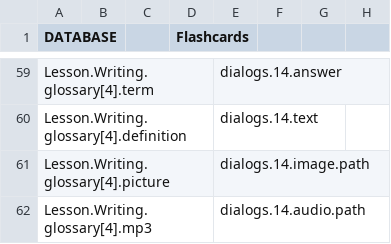
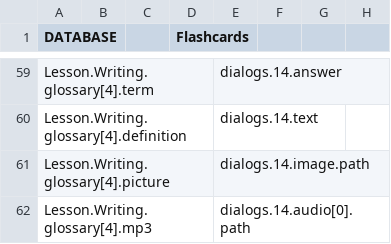
Before and after one commit to CaxtonTaylor/fromDatabasetoH5P, a CSV file: CSV/GFlashcards.csv, drawn as a sheet; only a part is shown, gaps mark what is left out; the diff covers the shown part only.

```diff
--- a/CSV/GFlashcards.csv
+++ b/CSV/GFlashcards.csv
@@ -61,2 +61,2 @@ Lesson.Writing.glossary[4].definition,,,,dialogs.14.text,,,
 Lesson.Writing.glossary[4].picture,,,,dialogs.14.image.path,,,
-Lesson.Writing.glossary[4].mp3,,,,dialogs.14.audio.path,,,
+Lesson.Writing.glossary[4].mp3,,,,dialogs.14.audio[0].path,,,
```
Also changed, not shown: 14 edited cells elsewhere in this file, 1 other file.
